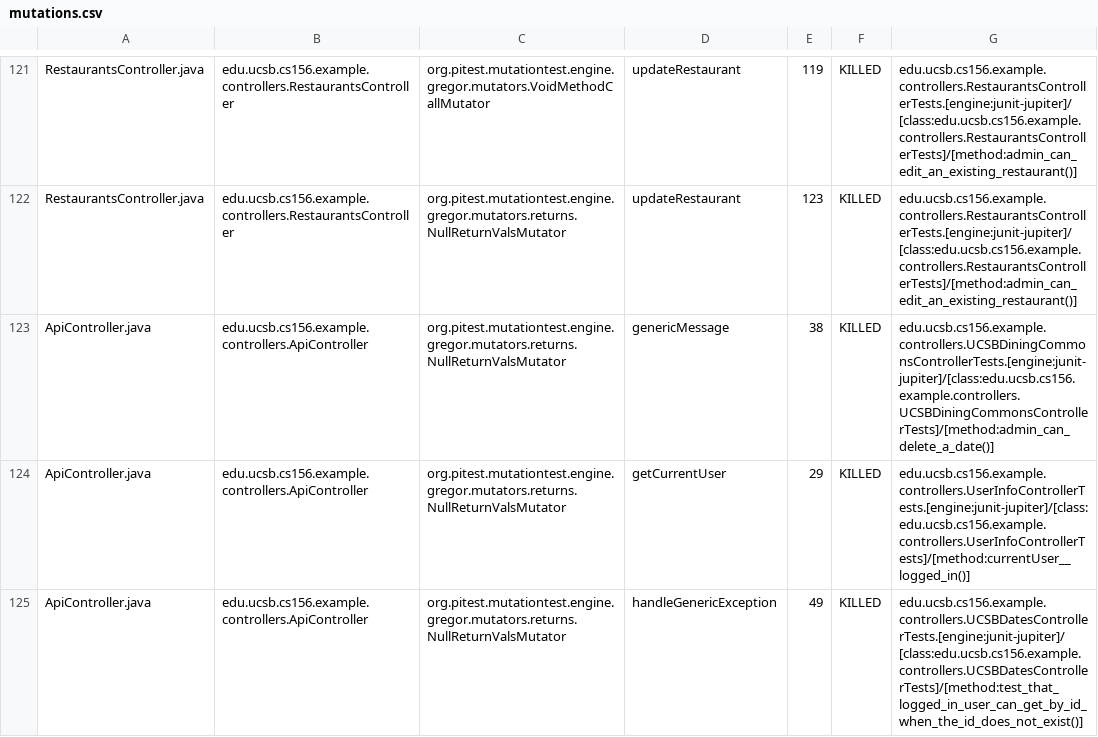
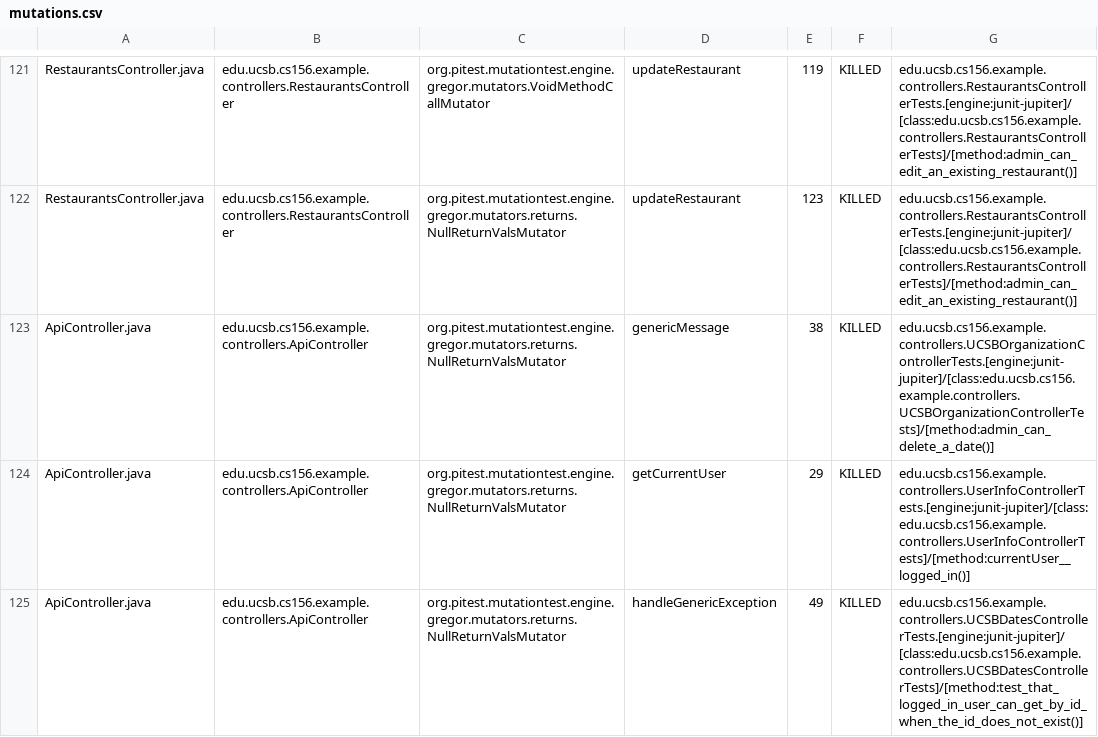
Before and after one commit to ucsb-cs156-f24/team02-f24-00, a CSV file: prs/77/pitest/mutations.csv, drawn as a sheet; only a part is shown, gaps mark what is left out.

Commit message:
Deploying to gh-pages from @ ucsb-cs156-f24/team02-staff@5535ba674b53dbff1f923fed6f21a212cba26ef5 🚀

```diff
--- a/prs/77/pitest/mutations.csv
+++ b/prs/77/pitest/mutations.csv
@@ -122,3 +122,3 @@ RestaurantsController.java,edu.ucsb.cs156.example.controllers.RestaurantsControl
 RestaurantsController.java,edu.ucsb.cs156.example.controllers.RestaurantsController,org.pitest.mutationtest.engine.gregor.mutators.returns.NullReturnValsMutator,updateRestaurant,123,KILLED,edu.ucsb.cs156.example.controllers.RestaurantsControllerTests.[engine:junit-jupiter]/[class:edu.ucsb.cs156.example.controllers.RestaurantsControllerTests]/[method:admin_can_edit_an_existing_restaurant()]
-ApiController.java,edu.ucsb.cs156.example.controllers.ApiController,org.pitest.mutationtest.engine.gregor.mutators.returns.NullReturnValsMutator,genericMessage,38,KILLED,edu.ucsb.cs156.example.controllers.UCSBDiningCommonsControllerTests.[engine:junit-jupiter]/[class:edu.ucsb.cs156.example.controllers.UCSBDiningCommonsControllerTests]/[method:admin_can_delete_a_date()]
+ApiController.java,edu.ucsb.cs156.example.controllers.ApiController,org.pitest.mutationtest.engine.gregor.mutators.returns.NullReturnValsMutator,genericMessage,38,KILLED,edu.ucsb.cs156.example.controllers.UCSBOrganizationControllerTests.[engine:junit-jupiter]/[class:edu.ucsb.cs156.example.controllers.UCSBOrganizationControllerTests]/[method:admin_can_delete_a_date()]
 ApiController.java,edu.ucsb.cs156.example.controllers.ApiController,org.pitest.mutationtest.engine.gregor.mutators.returns.NullReturnValsMutator,getCurrentUser,29,KILLED,edu.ucsb.cs156.example.controllers.UserInfoControllerTests.[engine:junit-jupiter]/[class:edu.ucsb.cs156.example.controllers.UserInfoControllerTests]/[method:currentUser__logged_in()]
```
Also changed, not shown: 15 other files.
